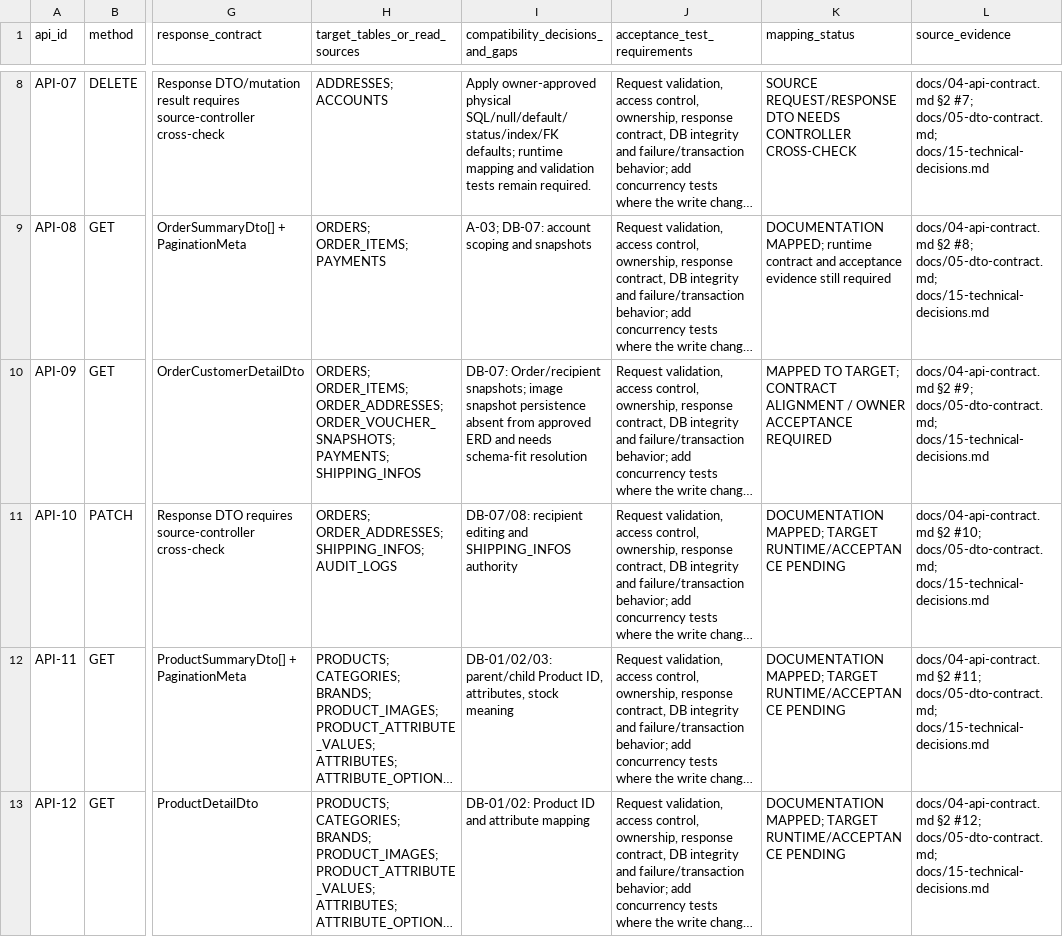
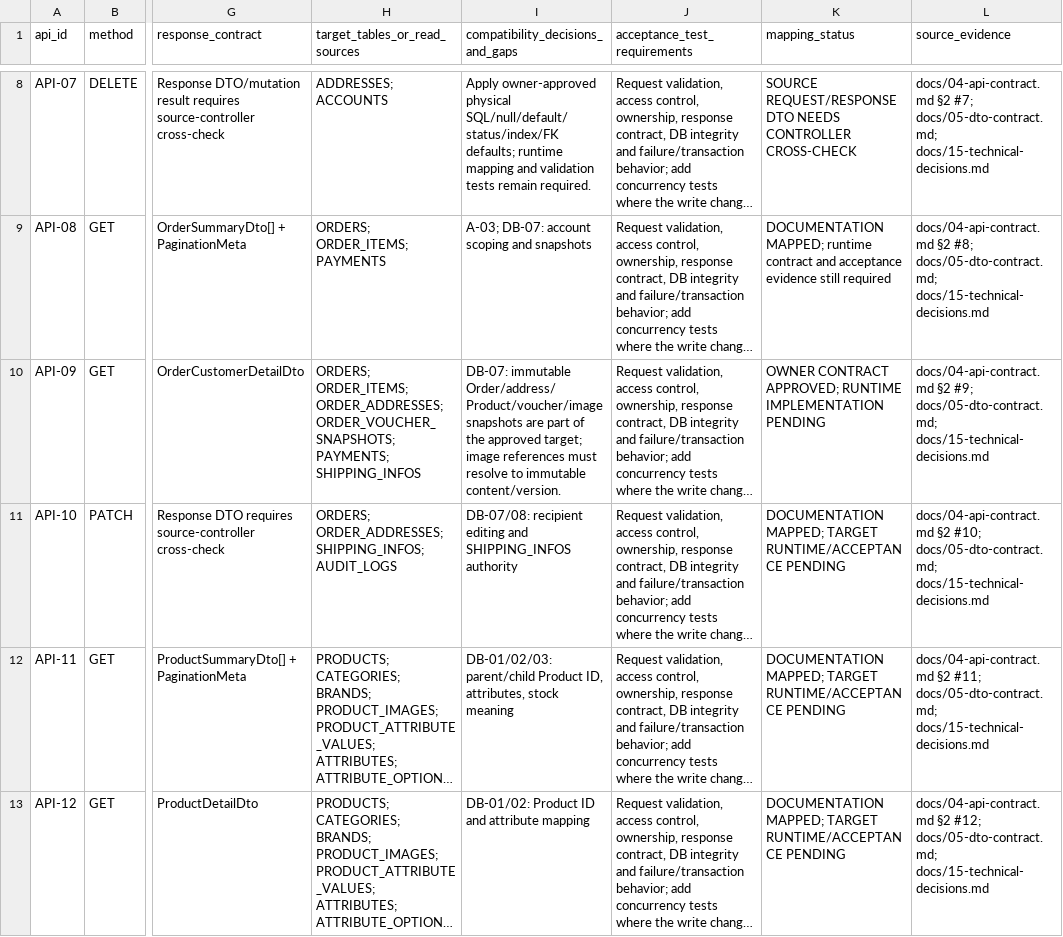
Before and after one commit to quangson2809/FIDO, a CSV file: docs/refactor-v2/p1/P1-api-contract-mapping.csv, drawn as a sheet; only a part is shown, gaps mark what is left out; long unchanged cells end in …; the diff covers the shown part only; the diff names each change by its address in the sheet, - before the commit and + after, or states it on an @@ line.

```diff
--- a/docs/refactor-v2/p1/P1-api-contract-mapping.csv
+++ b/docs/refactor-v2/p1/P1-api-contract-mapping.csv
-I10 (compatibility_decisions_and_gaps): DB-07: Order/recipient snapshots; image snapshot persistence absent from approved ERD and needs schema-fit resolution
+I10 (compatibility_decisions_and_gaps): DB-07: immutable Order/address/Product/voucher/image snapshots are part of the approved target; image references must resolve to immutable content/version.
-K10 (mapping_status): MAPPED TO TARGET; CONTRACT ALIGNMENT / OWNER ACCEPTANCE REQUIRED
+K10 (mapping_status): OWNER CONTRACT APPROVED; RUNTIME IMPLEMENTATION PENDING
```
Also changed, not shown: 63 edited cells elsewhere in this file, docs/refactor-v2/p1/P1-data-dictionary.csv, 42 other files.
